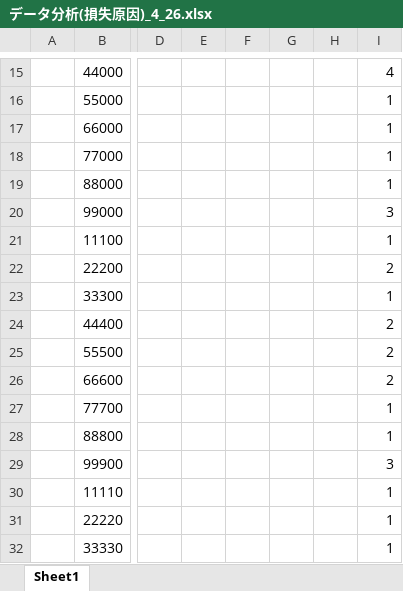
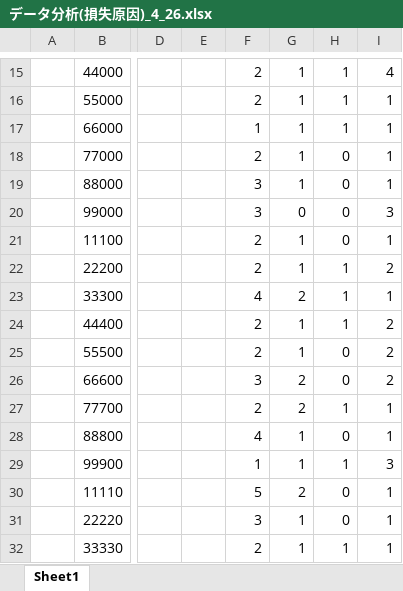
Before and after one commit to shutoushu/ns3.30, an Excel workbook: data/データ分析(損失原因)_4_26.xlsx, sheet Sheet1, drawn as a sheet; only a part is shown, gaps mark what is left out; values as stored, in another font and other column widths than the file's, no borders; the diff covers the shown part only; the diff names each change by its address in the sheet, - before the commit and + after, or states it on an @@ line.

```diff
--- a/data/データ分析(損失原因)_4_26.xlsx (sheet Sheet1)
+++ b/data/データ分析(損失原因)_4_26.xlsx (sheet Sheet1)
-F15:F16: (empty)
+F15:F16: 2
-G15:G19: (empty)
+G15:G19: 1
-H15:H17: (empty)
+H15:H17: 1
-F17: (empty)
+F17: 1
-F18: (empty)
+F18: 2
-H18:H21: (empty)
+H18:H21: 0
-F19:F20: (empty)
+F19:F20: 3
-G20: (empty)
+G20: 0
-F21:F22: (empty)
+F21:F22: 2
-G21:G22: (empty)
+G21:G22: 1
-H22:H24: (empty)
+H22:H24: 1
-F23: (empty)
+F23: 4
-G23: (empty)
+G23: 2
-F24:F25: (empty)
+F24:F25: 2
-G24:G25: (empty)
+G24:G25: 1
-H25:H26: (empty)
+H25:H26: 0
-F26: (empty)
+F26: 3
-G26:G27: (empty)
+G26:G27: 2
-F27: (empty)
+F27: 2
-H27: (empty)
+H27: 1
-F28: (empty)
+F28: 4
-G28:G29: (empty)
+G28:G29: 1
-H28: (empty)
+H28: 0
-F29: (empty)
+F29: 1
-H29: (empty)
+H29: 1
-F30: (empty)
+F30: 5
-G30: (empty)
+G30: 2
-H30:H31: (empty)
+H30:H31: 0
-F31: (empty)
+F31: 3
-G31:G32: (empty)
+G31:G32: 1
-F32: (empty)
+F32: 2
-H32: (empty)
+H32: 1
```
Also changed, not shown: 1 added row, 1 removed row and 57 edited cells elsewhere in this sheet, 6 other files.
